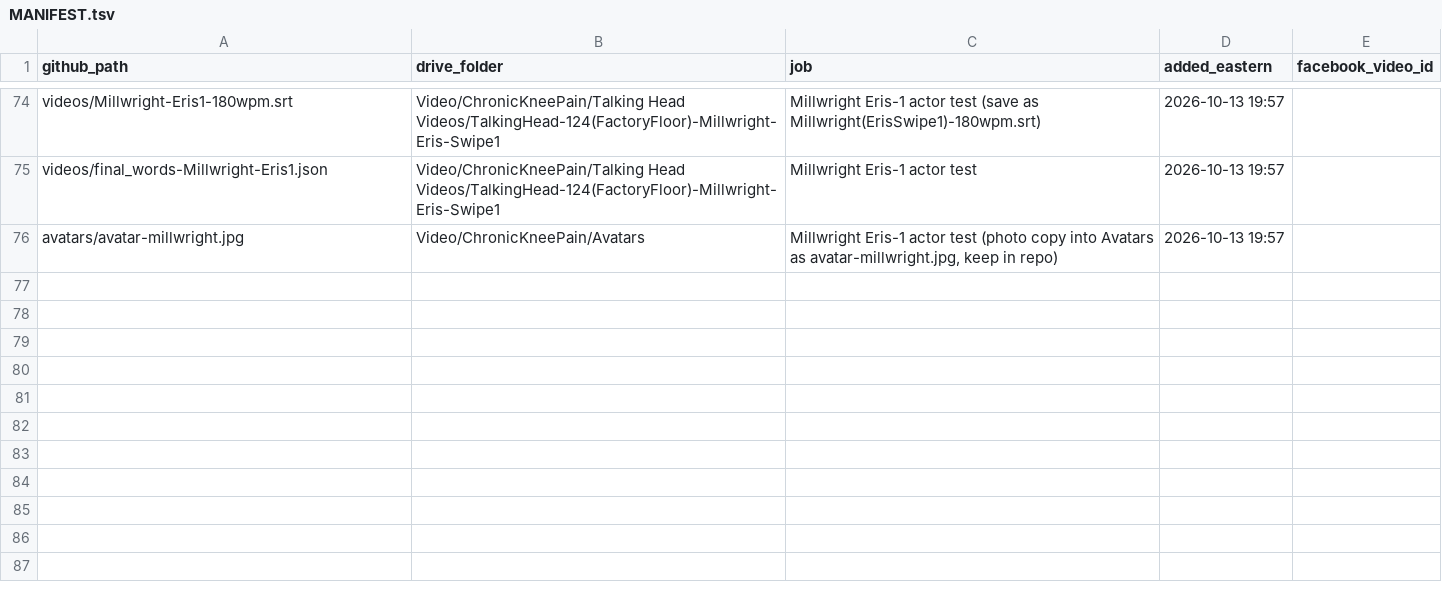
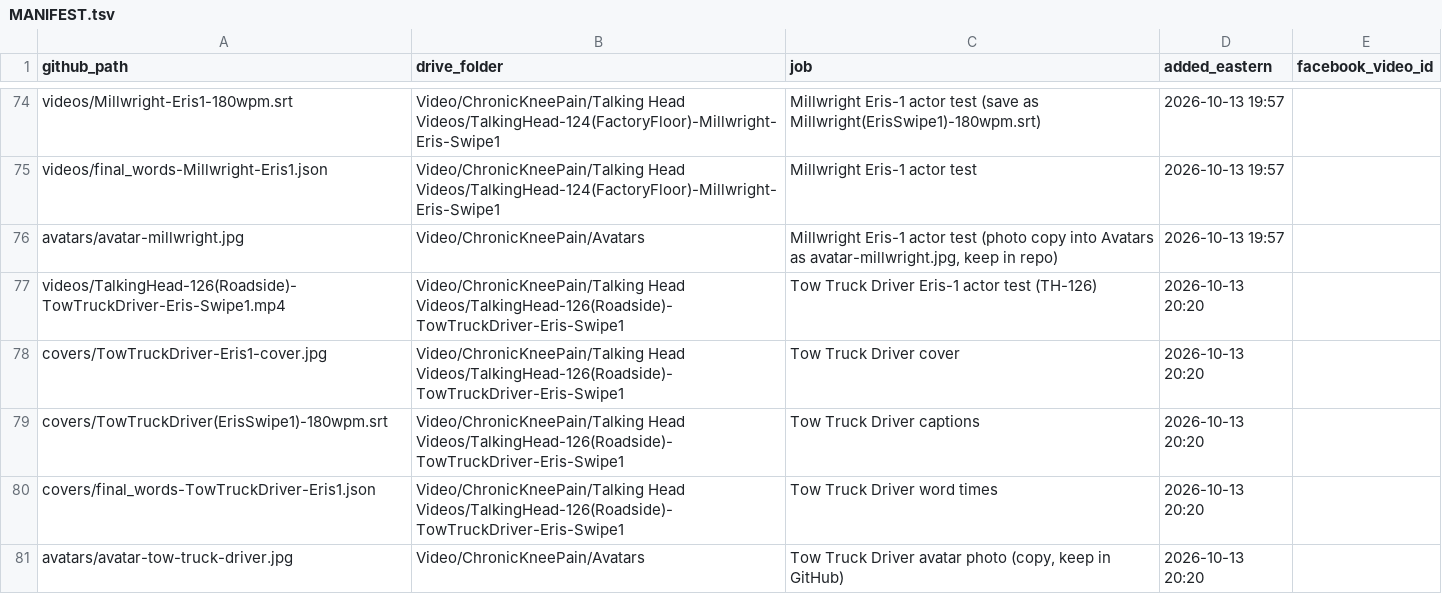
Before and after one commit to jamaljenkinspromo-cpu/kr-videos, a TSV file: MANIFEST.tsv, drawn as a sheet; only a part is shown, gaps mark what is left out.

```diff
--- a/MANIFEST.tsv
+++ b/MANIFEST.tsv
@@ -76 +76,6 @@ videos/final_words-Millwright-Eris1.json	Video/ChronicKneePain/Talking Head Vide
 avatars/avatar-millwright.jpg	Video/ChronicKneePain/Avatars	Millwright Eris-1 actor test (photo copy into Avatars as avatar-millwright.jpg, keep in repo)	2026-10-13 19:57	
+videos/TalkingHead-126(Roadside)-TowTruckDriver-Eris-Swipe1.mp4	Video/ChronicKneePain/Talking Head Videos/TalkingHead-126(Roadside)-TowTruckDriver-Eris-Swipe1	Tow Truck Driver Eris-1 actor test (TH-126)	2026-10-13 20:20	
+covers/TowTruckDriver-Eris1-cover.jpg	Video/ChronicKneePain/Talking Head Videos/TalkingHead-126(Roadside)-TowTruckDriver-Eris-Swipe1	Tow Truck Driver cover	2026-10-13 20:20	
+covers/TowTruckDriver(ErisSwipe1)-180wpm.srt	Video/ChronicKneePain/Talking Head Videos/TalkingHead-126(Roadside)-TowTruckDriver-Eris-Swipe1	Tow Truck Driver captions	2026-10-13 20:20	
+covers/final_words-TowTruckDriver-Eris1.json	Video/ChronicKneePain/Talking Head Videos/TalkingHead-126(Roadside)-TowTruckDriver-Eris-Swipe1	Tow Truck Driver word times	2026-10-13 20:20	
+avatars/avatar-tow-truck-driver.jpg	Video/ChronicKneePain/Avatars	Tow Truck Driver avatar photo (copy, keep in GitHub)	2026-10-13 20:20	
```
Also changed, not shown: 4 other files.
